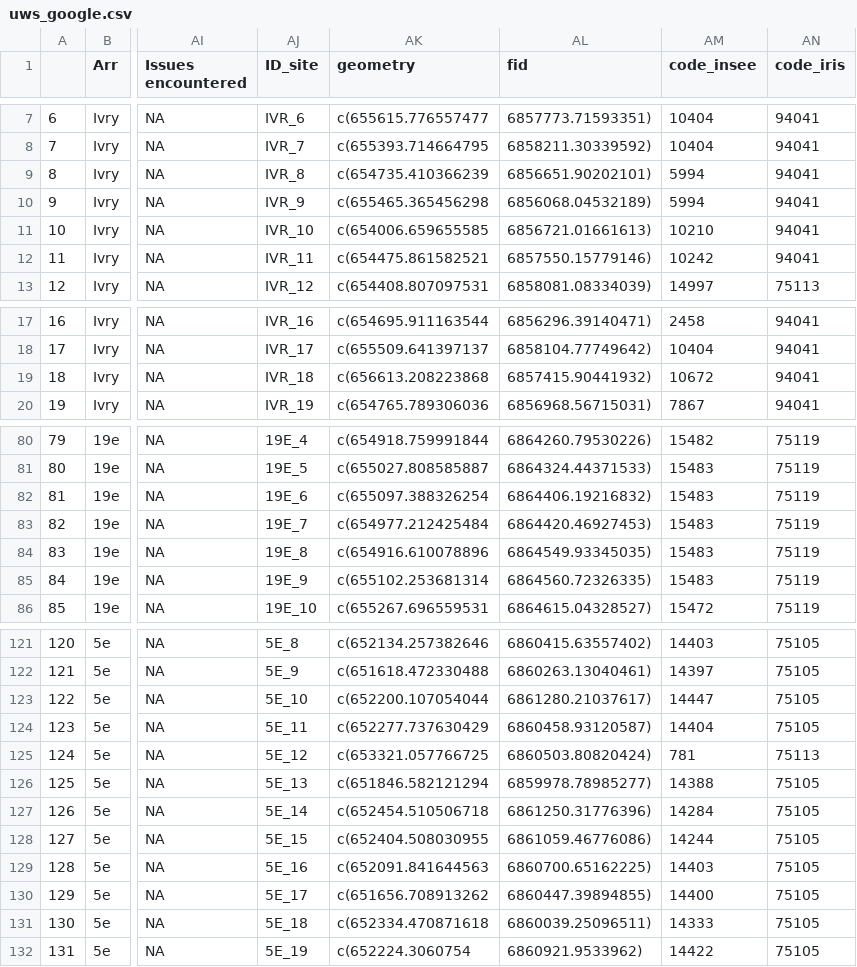
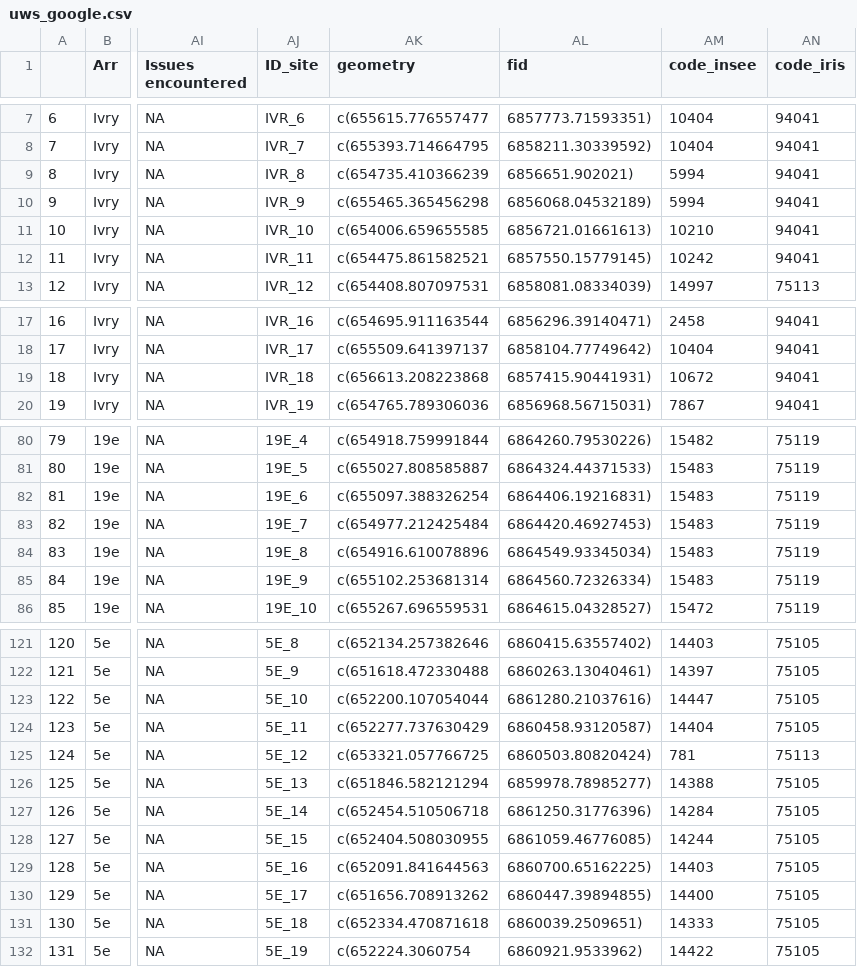
Before and after one commit to katmolinaro/Stage_M1_UWS, a CSV file: Clean_data/uws_google.csv, drawn as a sheet; only a part is shown, gaps mark what is left out; the diff covers the shown part only; the diff names each change by its address in the sheet, - before the commit and + after, or states it on an @@ line.

```diff
--- a/Clean_data/uws_google.csv
+++ b/Clean_data/uws_google.csv
-AL9 (fid): 6856651.90202101)
+AL9 (fid): 6856651.902021)
-AL12 (fid): 6857550.15779146)
+AL12 (fid): 6857550.15779145)
-AL19 (fid): 6857415.90441932)
+AL19 (fid): 6857415.90441931)
-AL82 (fid): 6864406.19216832)
+AL82 (fid): 6864406.19216831)
-AL84 (fid): 6864549.93345035)
+AL84 (fid): 6864549.93345034)
-AL85 (fid): 6864560.72326335)
+AL85 (fid): 6864560.72326334)
-AL123 (fid): 6861280.21037617)
+AL123 (fid): 6861280.21037616)
-AL128 (fid): 6861059.46776086)
+AL128 (fid): 6861059.46776085)
-AL131 (fid): 6860039.25096511)
+AL131 (fid): 6860039.2509651)
```
Also changed, not shown: 13 edited cells elsewhere in this file, 3 other files.
